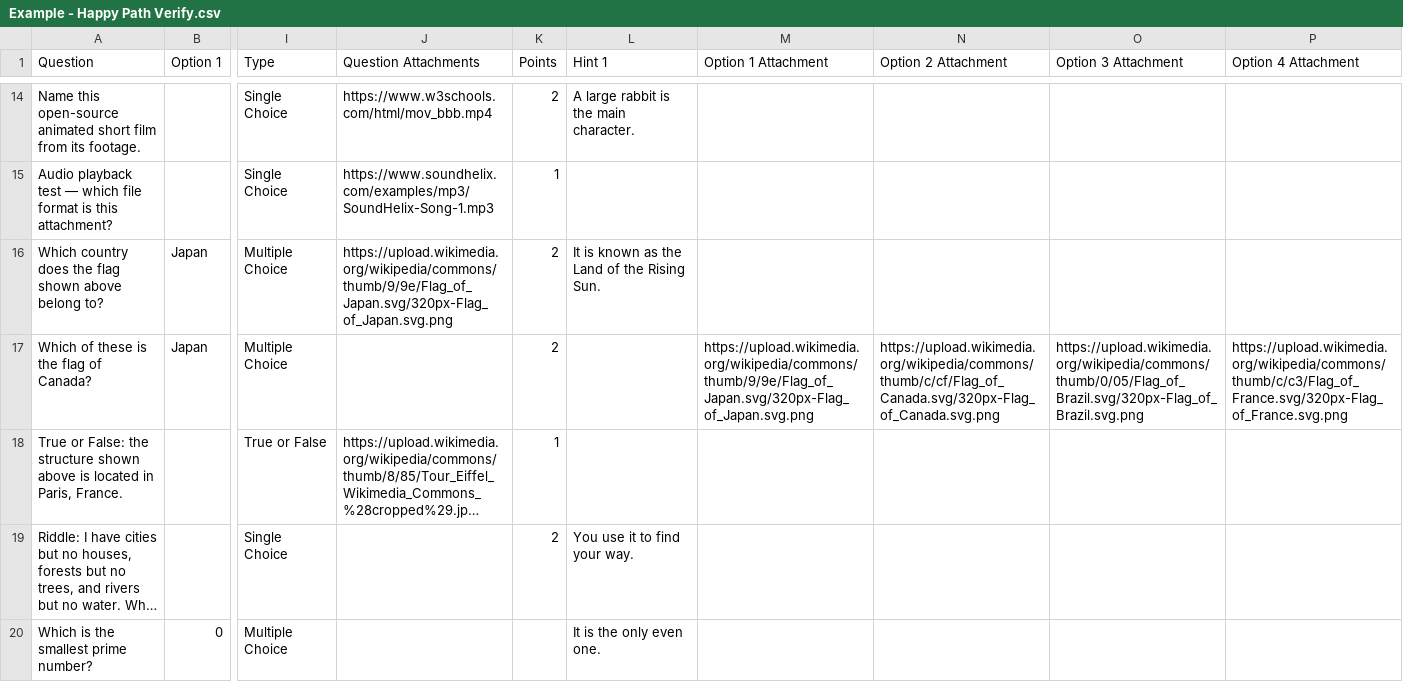
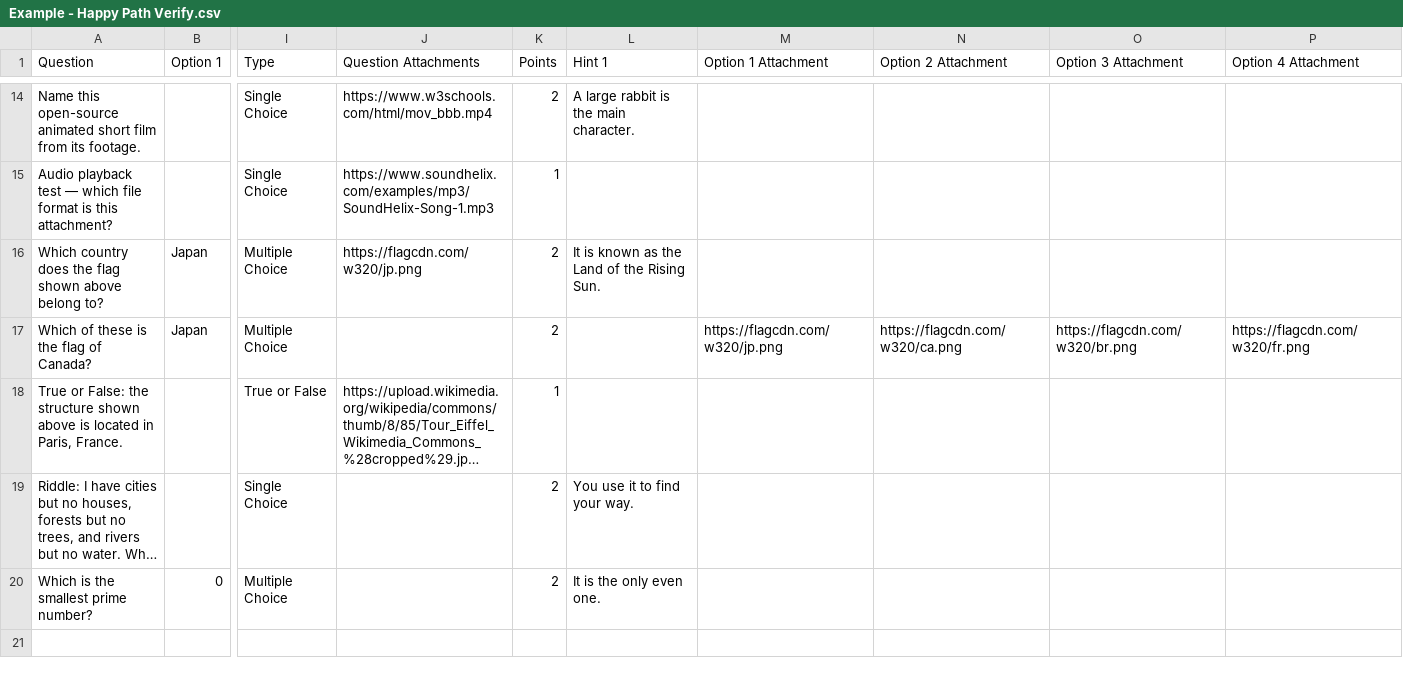
Before and after one commit to Jess-Nguy/trivia-builder, a CSV file: import/Example - Happy Path Verify.csv, drawn as a sheet; only a part is shown, gaps mark what is left out; long unchanged cells end in …; the diff names each change by its address in the sheet, - before the commit and + after, or states it on an @@ line.

Commit message:
fix: example csv

```diff
--- a/import/Example - Happy Path Verify.csv
+++ b/import/Example - Happy Path Verify.csv
-J16 (Question Attachments): https://upload.wikimedia.org/wikipedia/commons/thumb/9/9e/Flag_of_Japan.svg/320px-Flag_of_Japan.svg.png
+J16 (Question Attachments): https://flagcdn.com/w320/jp.png
-M17 (Option 1 Attachment): https://upload.wikimedia.org/wikipedia/commons/thumb/9/9e/Flag_of_Japan.svg/320px-Flag_of_Japan.svg.png
+M17 (Option 1 Attachment): https://flagcdn.com/w320/jp.png
-N17 (Option 2 Attachment): https://upload.wikimedia.org/wikipedia/commons/thumb/c/cf/Flag_of_Canada.svg/320px-Flag_of_Canada.svg.png
+N17 (Option 2 Attachment): https://flagcdn.com/w320/ca.png
-O17 (Option 3 Attachment): https://upload.wikimedia.org/wikipedia/commons/thumb/0/05/Flag_of_Brazil.svg/320px-Flag_of_Brazil.svg.png
+O17 (Option 3 Attachment): https://flagcdn.com/w320/br.png
-P17 (Option 4 Attachment): https://upload.wikimedia.org/wikipedia/commons/thumb/c/c3/Flag_of_France.svg/320px-Flag_of_France.svg.png
+P17 (Option 4 Attachment): https://flagcdn.com/w320/fr.png
-K20 (Points): (empty)
+K20 (Points): 2
```
